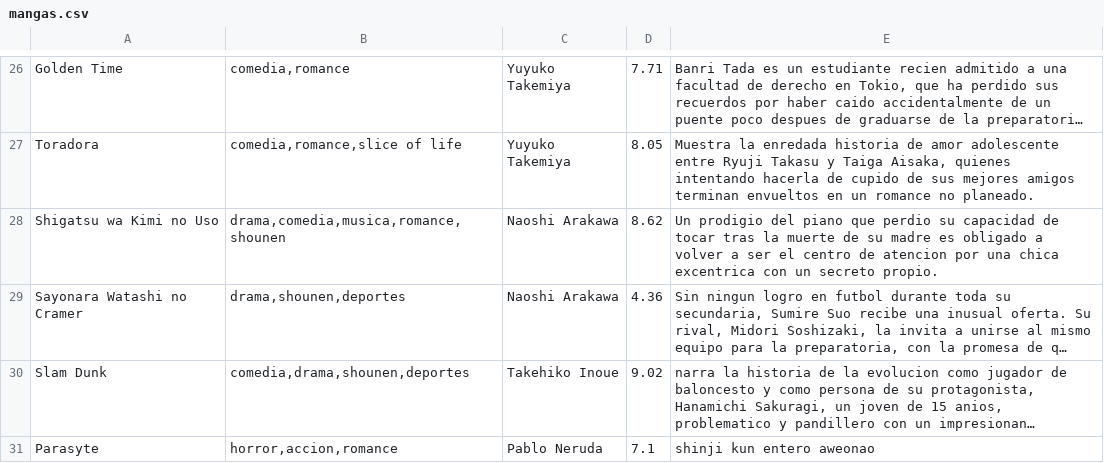
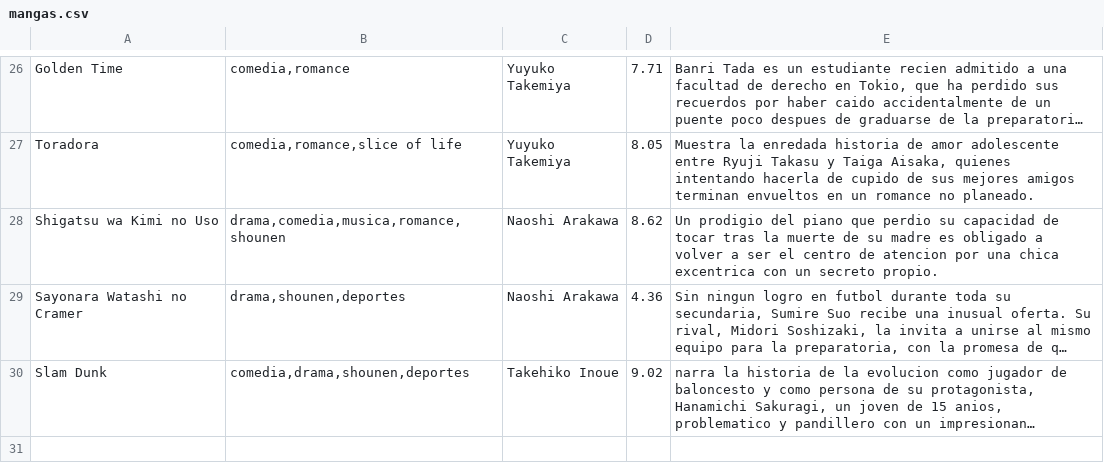
Before and after one commit to Lucas042002/Proyecto, a CSV file: mangas.csv, drawn as a sheet; only a part is shown, gaps mark what is left out; long unchanged cells end in …; the diff names each change by its address in the sheet, - before the commit and + after, or states it on an @@ line.

```diff
--- a/mangas.csv
+++ b/mangas.csv
-row 31: Parasyte | horror,accion,romance | Pablo Neruda | 7.1 | shinji kun entero aweonao
```
Also changed, not shown: 4 other files.
